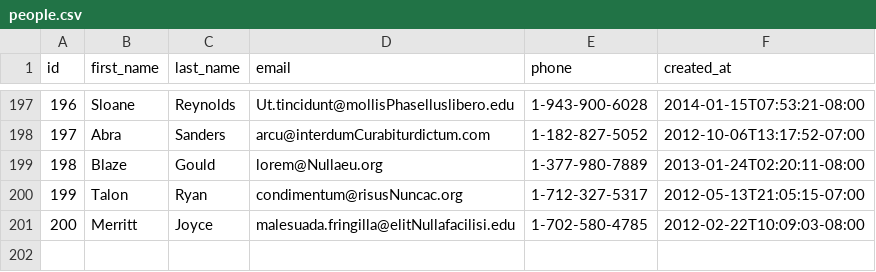
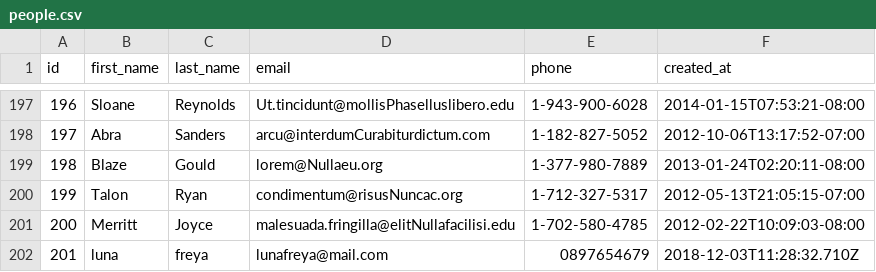
Before and after one commit to zen-fox-2018/parsing-data-1, a CSV file: people.csv, drawn as a sheet; only a part is shown, gaps mark what is left out; the diff names each change by its address in the sheet, - before the commit and + after, or states it on an @@ line.

```diff
--- a/people.csv
+++ b/people.csv
+row 202: 201 | luna | freya | lunafreya@mail.com | 0897654679 | 2018-12-03T11:28:32.710Z
```
Also changed, not shown: 1 other file.
